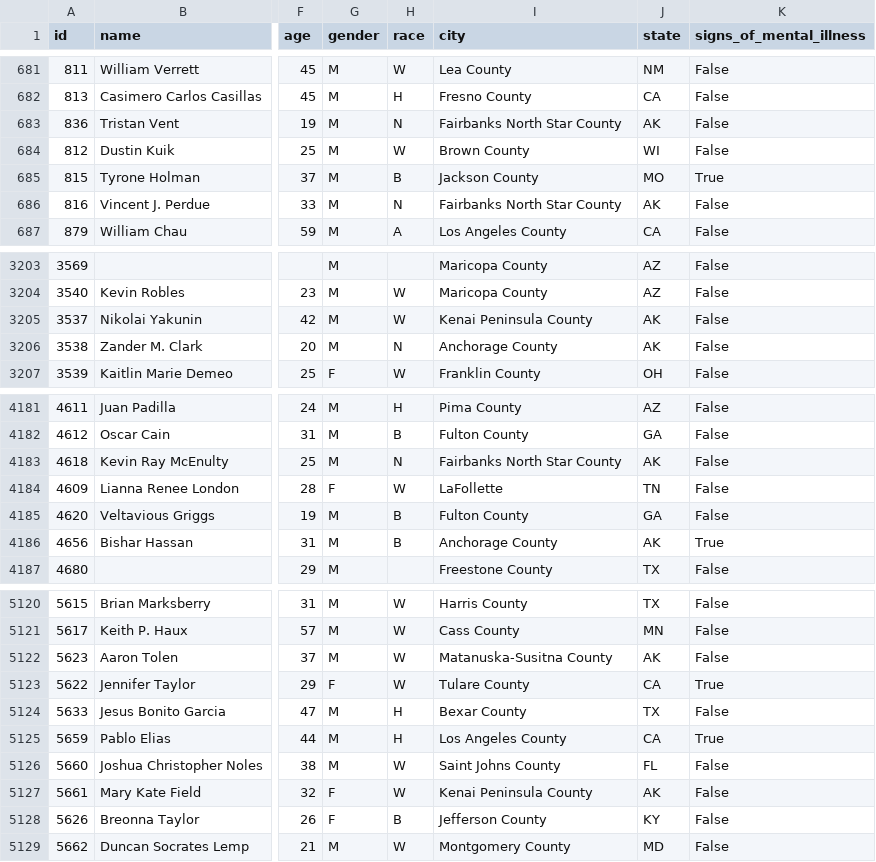
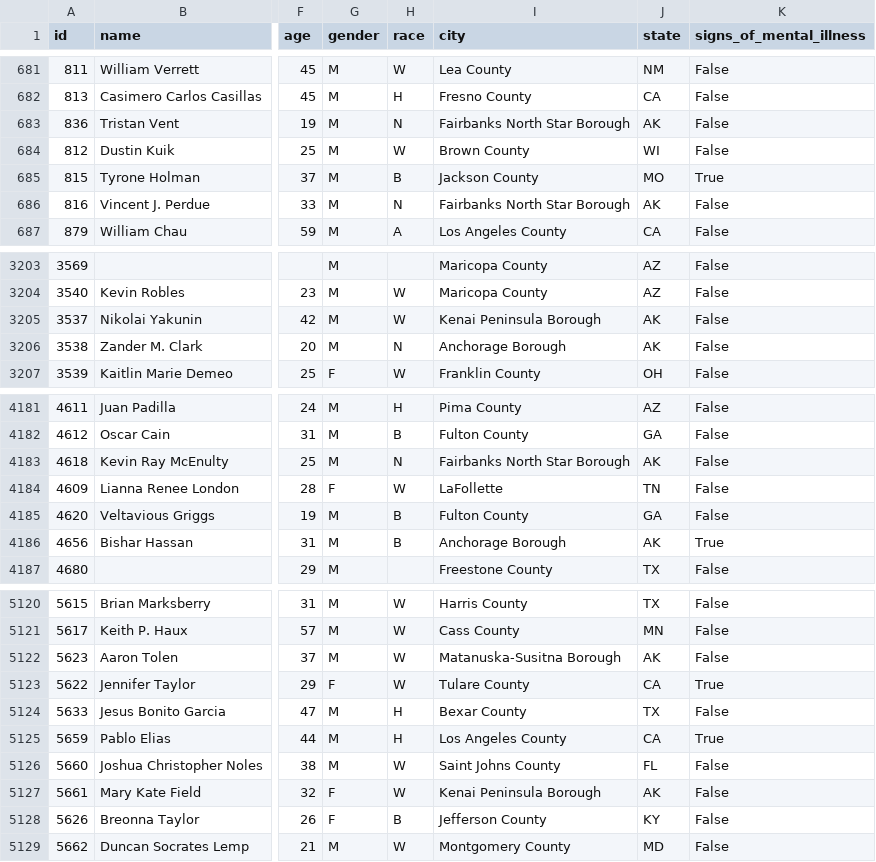
Before and after one commit to bzamora020/data-exploration-research, a CSV file: project-code/police_shootings_cleaned.csv, drawn as a sheet; only a part is shown, gaps mark what is left out; the diff covers the shown part only; the diff names each change by its address in the sheet, - before the commit and + after, or states it on an @@ line.

```diff
--- a/project-code/police_shootings_cleaned.csv
+++ b/project-code/police_shootings_cleaned.csv
-I683 (city): Fairbanks North Star County
+I683 (city): Fairbanks North Star Borough
-I686 (city): Fairbanks North Star County
+I686 (city): Fairbanks North Star Borough
-I3205 (city): Kenai Peninsula County
+I3205 (city): Kenai Peninsula Borough
-I3206 (city): Anchorage County
+I3206 (city): Anchorage Borough
-I4183 (city): Fairbanks North Star County
+I4183 (city): Fairbanks North Star Borough
-I4186 (city): Anchorage County
+I4186 (city): Anchorage Borough
-I5122 (city): Matanuska-Susitna County
+I5122 (city): Matanuska-Susitna Borough
-I5127 (city): Kenai Peninsula County
+I5127 (city): Kenai Peninsula Borough
```
Also changed, not shown: 34 edited cells elsewhere in this file, python-processing/police_shootings_cleaned.csv, 44 other files.
